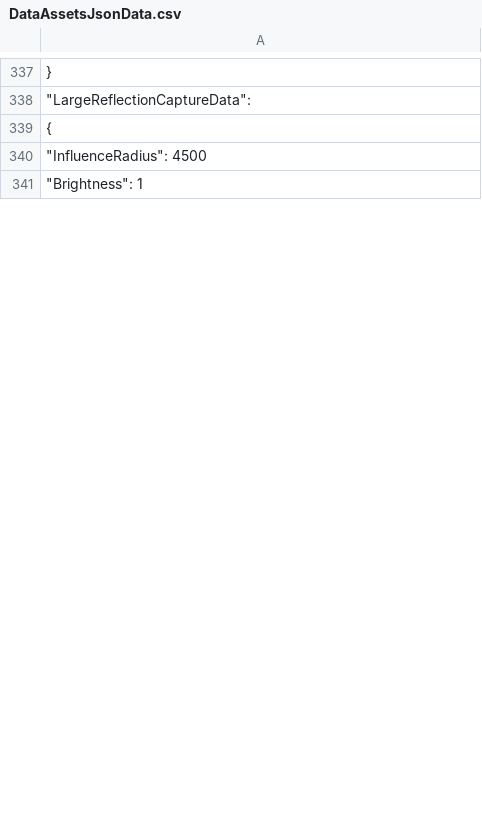
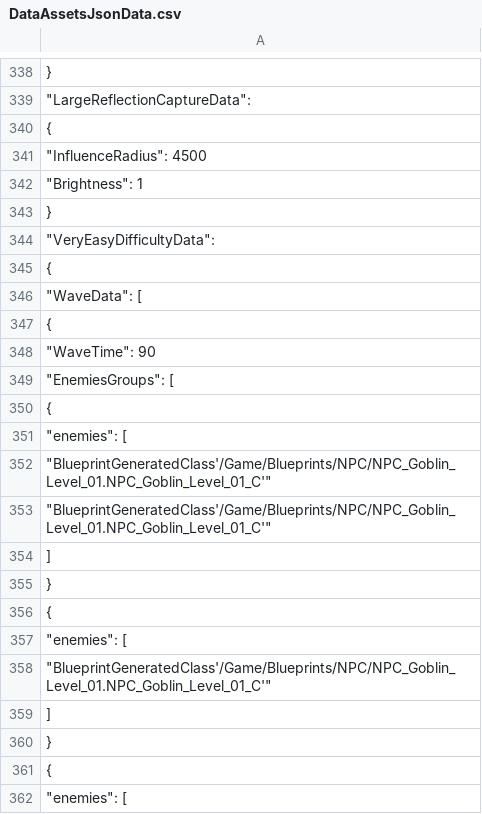
Before and after one commit to MorganRuffell/Unreal-4.25-Local-JSON, a CSV file: JSONStrings/DataAssetsJsonData.csv, drawn as a sheet; only a part is shown, gaps mark what is left out; the diff covers the shown part only; the diff names each change by its address in the sheet, - before the commit and + after, or states it on an @@ line.

```diff
--- a/JSONStrings/DataAssetsJsonData.csv
+++ b/JSONStrings/DataAssetsJsonData.csv
+row 343: }
+row 344: "VeryEasyDifficultyData":
+row 345: {
+row 346: "WaveData": [
+row 347: {
+row 348: "WaveTime": 90
+row 349: "EnemiesGroups": [
+row 350: {
+row 351: "enemies": [
+row 352: "BlueprintGeneratedClass'/Game/Blueprints/NPC/NPC_Goblin_Level_01.NPC_Goblin_Level_01_C'"
+row 353: "BlueprintGeneratedClass'/Game/Blueprints/NPC/NPC_Goblin_Level_01.NPC_Goblin_Level_01_C'"
+row 354: ]
+row 355: }
+row 356: {
+row 357: "enemies": [
+row 358: "BlueprintGeneratedClass'/Game/Blueprints/NPC/NPC_Goblin_Level_01.NPC_Goblin_Level_01_C'"
+row 359: ]
+row 360: }
+row 361: {
+row 362: "enemies": [
```
Also changed, not shown: 116 added rows and 3 edited cells elsewhere in this file, JSONStrings/DataAssetsCurveJsonData.csv, JSONStrings/WaveProgressionJSONData.csv, 23 other files.
